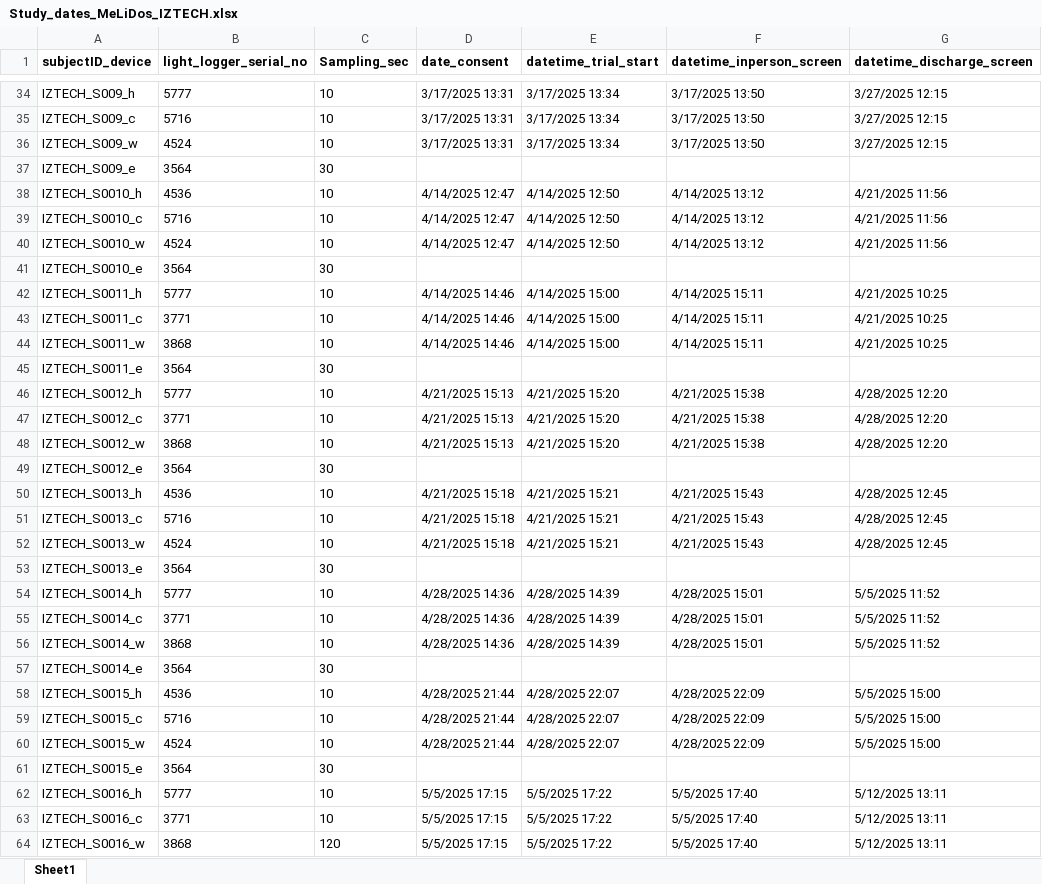
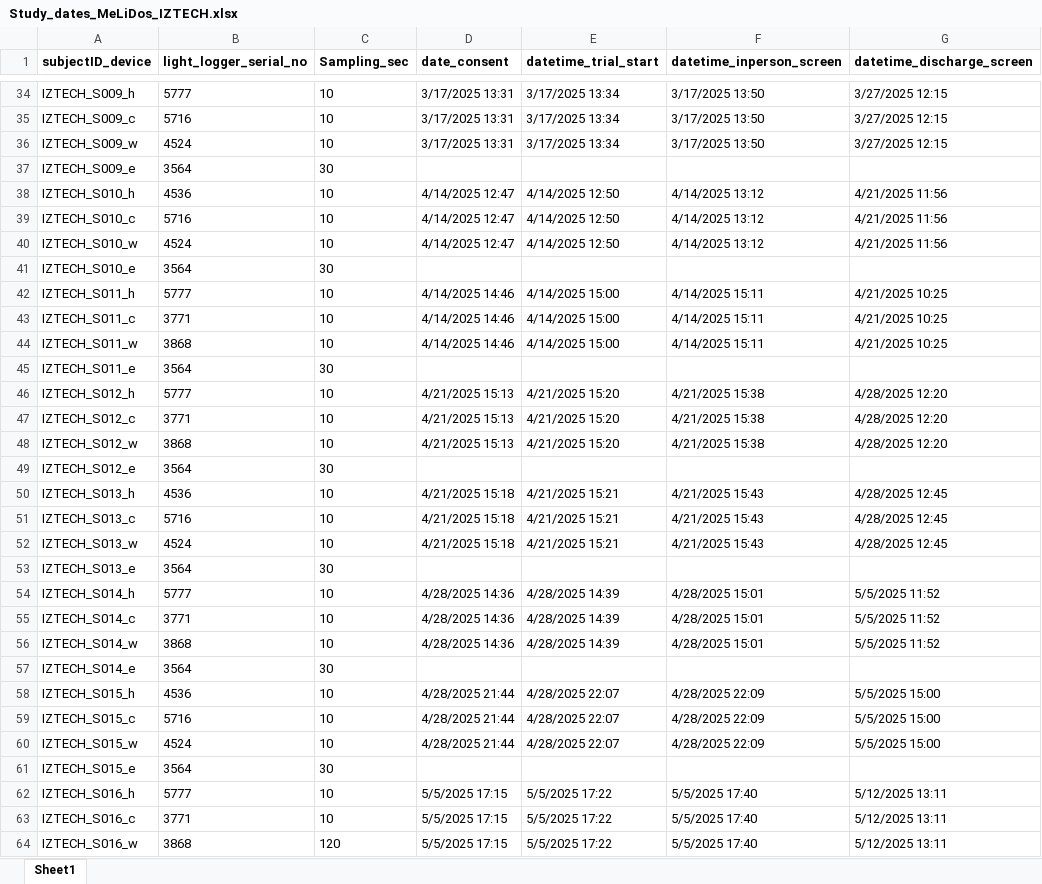
Before and after one commit to MeLiDosProject/DidikogluEtAl_Dataset_2025, an Excel workbook: data/Study_dates_MeLiDos_IZTECH.xlsx, sheet Sheet1, drawn as a sheet; only a part is shown, gaps mark what is left out; values as stored, in another font and other column widths than the file's, no borders; the diff covers the shown part only; the diff names each change by its address in the sheet, - before the commit and + after, or states it on an @@ line.

```diff
--- a/data/Study_dates_MeLiDos_IZTECH.xlsx (sheet Sheet1)
+++ b/data/Study_dates_MeLiDos_IZTECH.xlsx (sheet Sheet1)
-A38 (subjectID_device): IZTECH_S0010_h
+A38 (subjectID_device): IZTECH_S010_h
-A39 (subjectID_device): IZTECH_S0010_c
+A39 (subjectID_device): IZTECH_S010_c
-A40 (subjectID_device): IZTECH_S0010_w
+A40 (subjectID_device): IZTECH_S010_w
-A41 (subjectID_device): IZTECH_S0010_e
+A41 (subjectID_device): IZTECH_S010_e
-A42 (subjectID_device): IZTECH_S0011_h
+A42 (subjectID_device): IZTECH_S011_h
-A43 (subjectID_device): IZTECH_S0011_c
+A43 (subjectID_device): IZTECH_S011_c
-A44 (subjectID_device): IZTECH_S0011_w
+A44 (subjectID_device): IZTECH_S011_w
-A45 (subjectID_device): IZTECH_S0011_e
+A45 (subjectID_device): IZTECH_S011_e
-A46 (subjectID_device): IZTECH_S0012_h
+A46 (subjectID_device): IZTECH_S012_h
-A47 (subjectID_device): IZTECH_S0012_c
+A47 (subjectID_device): IZTECH_S012_c
-A48 (subjectID_device): IZTECH_S0012_w
+A48 (subjectID_device): IZTECH_S012_w
-A49 (subjectID_device): IZTECH_S0012_e
+A49 (subjectID_device): IZTECH_S012_e
-A50 (subjectID_device): IZTECH_S0013_h
+A50 (subjectID_device): IZTECH_S013_h
-A51 (subjectID_device): IZTECH_S0013_c
+A51 (subjectID_device): IZTECH_S013_c
-A52 (subjectID_device): IZTECH_S0013_w
+A52 (subjectID_device): IZTECH_S013_w
-A53 (subjectID_device): IZTECH_S0013_e
+A53 (subjectID_device): IZTECH_S013_e
-A54 (subjectID_device): IZTECH_S0014_h
+A54 (subjectID_device): IZTECH_S014_h
-A55 (subjectID_device): IZTECH_S0014_c
+A55 (subjectID_device): IZTECH_S014_c
-A56 (subjectID_device): IZTECH_S0014_w
+A56 (subjectID_device): IZTECH_S014_w
-A57 (subjectID_device): IZTECH_S0014_e
+A57 (subjectID_device): IZTECH_S014_e
-A58 (subjectID_device): IZTECH_S0015_h
+A58 (subjectID_device): IZTECH_S015_h
-A59 (subjectID_device): IZTECH_S0015_c
+A59 (subjectID_device): IZTECH_S015_c
-A60 (subjectID_device): IZTECH_S0015_w
+A60 (subjectID_device): IZTECH_S015_w
-A61 (subjectID_device): IZTECH_S0015_e
+A61 (subjectID_device): IZTECH_S015_e
-A62 (subjectID_device): IZTECH_S0016_h
+A62 (subjectID_device): IZTECH_S016_h
-A63 (subjectID_device): IZTECH_S0016_c
+A63 (subjectID_device): IZTECH_S016_c
-A64 (subjectID_device): IZTECH_S0016_w
+A64 (subjectID_device): IZTECH_S016_w
```
Also changed, not shown: 5 edited cells elsewhere in this sheet, 4 other files.
